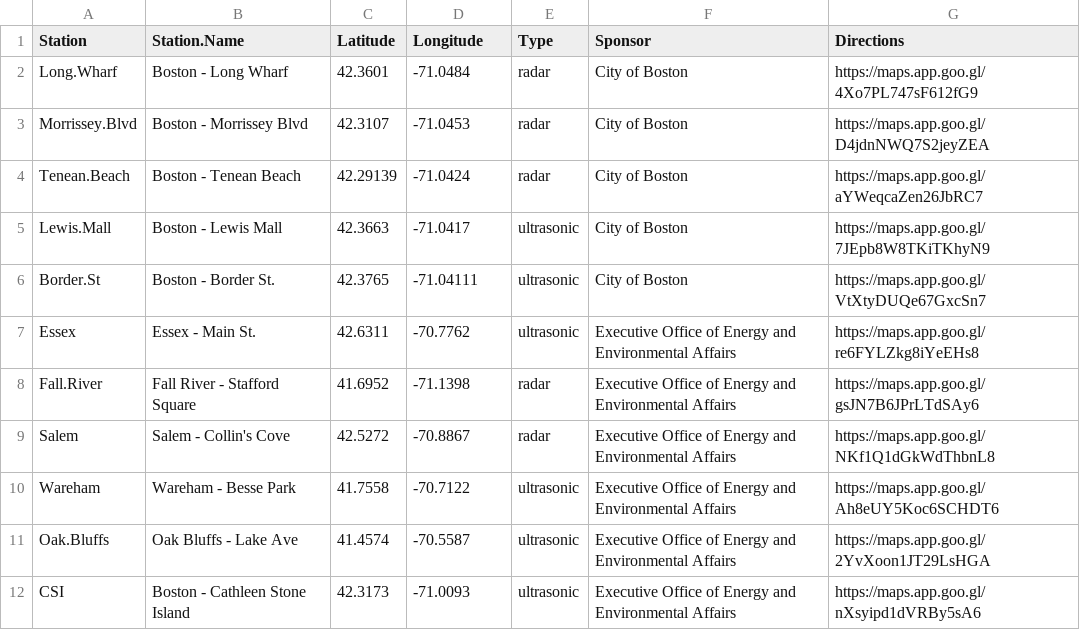
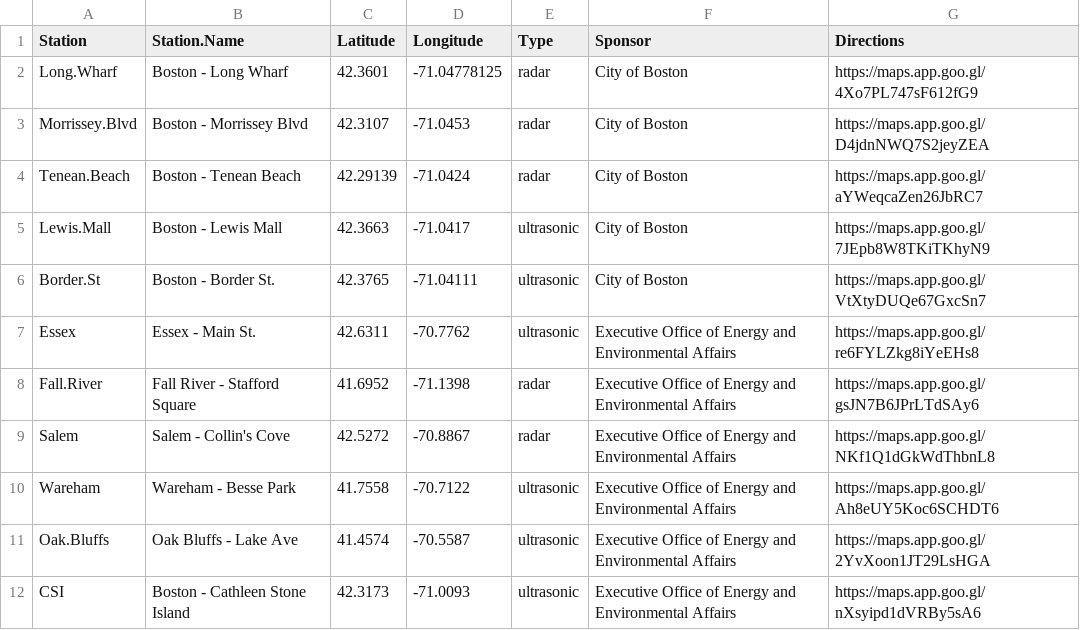
Before and after one commit to kzarada/SLL_Shiny_Dashboard, a CSV file: Data/Inputs/Hohonu Locations.csv, drawn as a sheet.

Commit message:
updating Long Wharf location and photos with sensor move

```diff
--- a/Data/Inputs/Hohonu Locations.csv
+++ b/Data/Inputs/Hohonu Locations.csv
@@ -1,3 +1,3 @@
 Station,Station.Name,Latitude,Longitude,Type,Sponsor,Directions
-Long.Wharf,Boston - Long Wharf,42.3601,-71.0484,radar,City of Boston,https://maps.app.goo.gl/4Xo7PL747sF612fG9
+Long.Wharf,Boston - Long Wharf,42.3601,-71.04778125,radar,City of Boston,https://maps.app.goo.gl/4Xo7PL747sF612fG9
 Morrissey.Blvd,Boston - Morrissey Blvd,42.3107,-71.0453,radar,City of Boston,https://maps.app.goo.gl/D4jdnNWQ7S2jeyZEA
```
Also changed, not shown: Data/Inputs/RealTimeMonitoring_Locations.csv, 3 other files.
